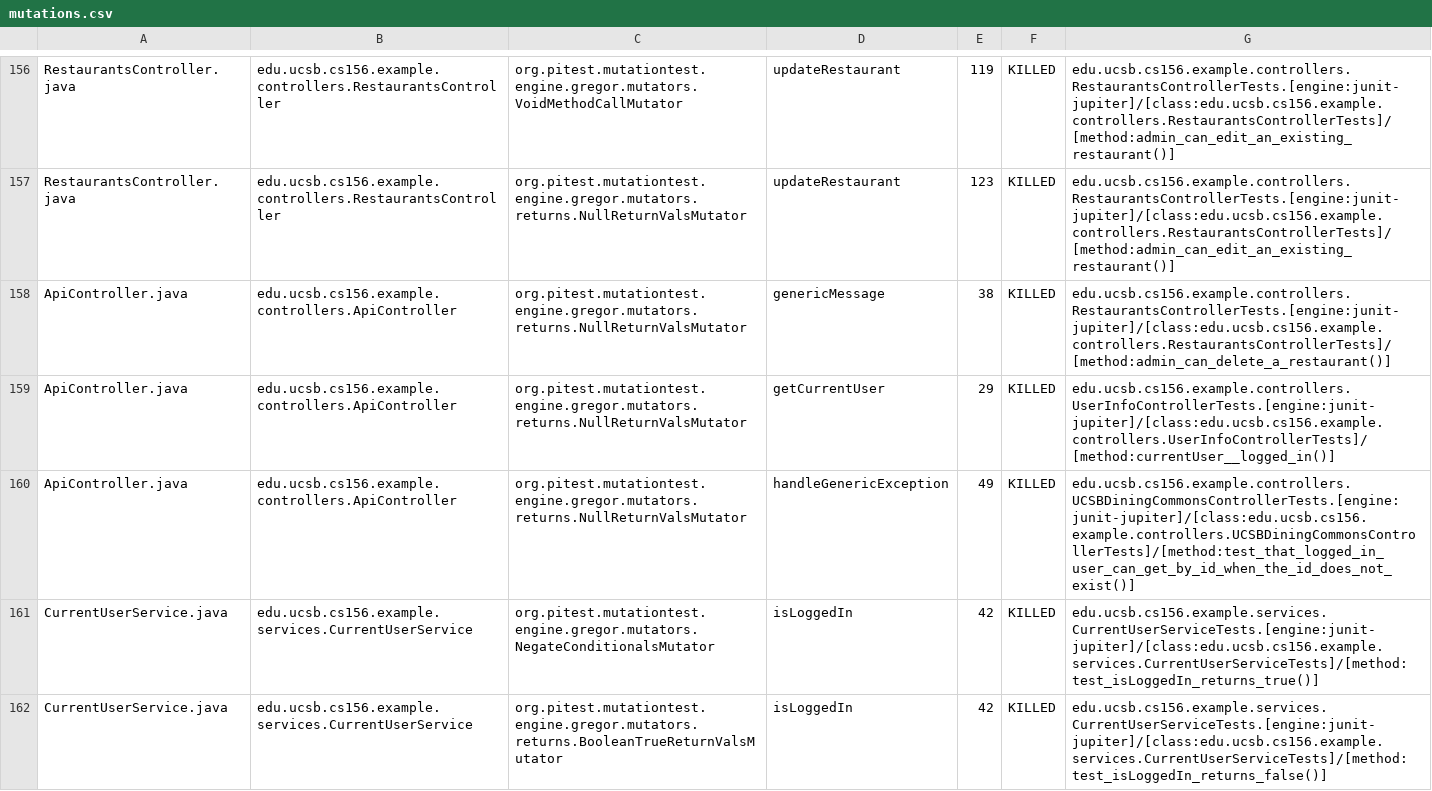
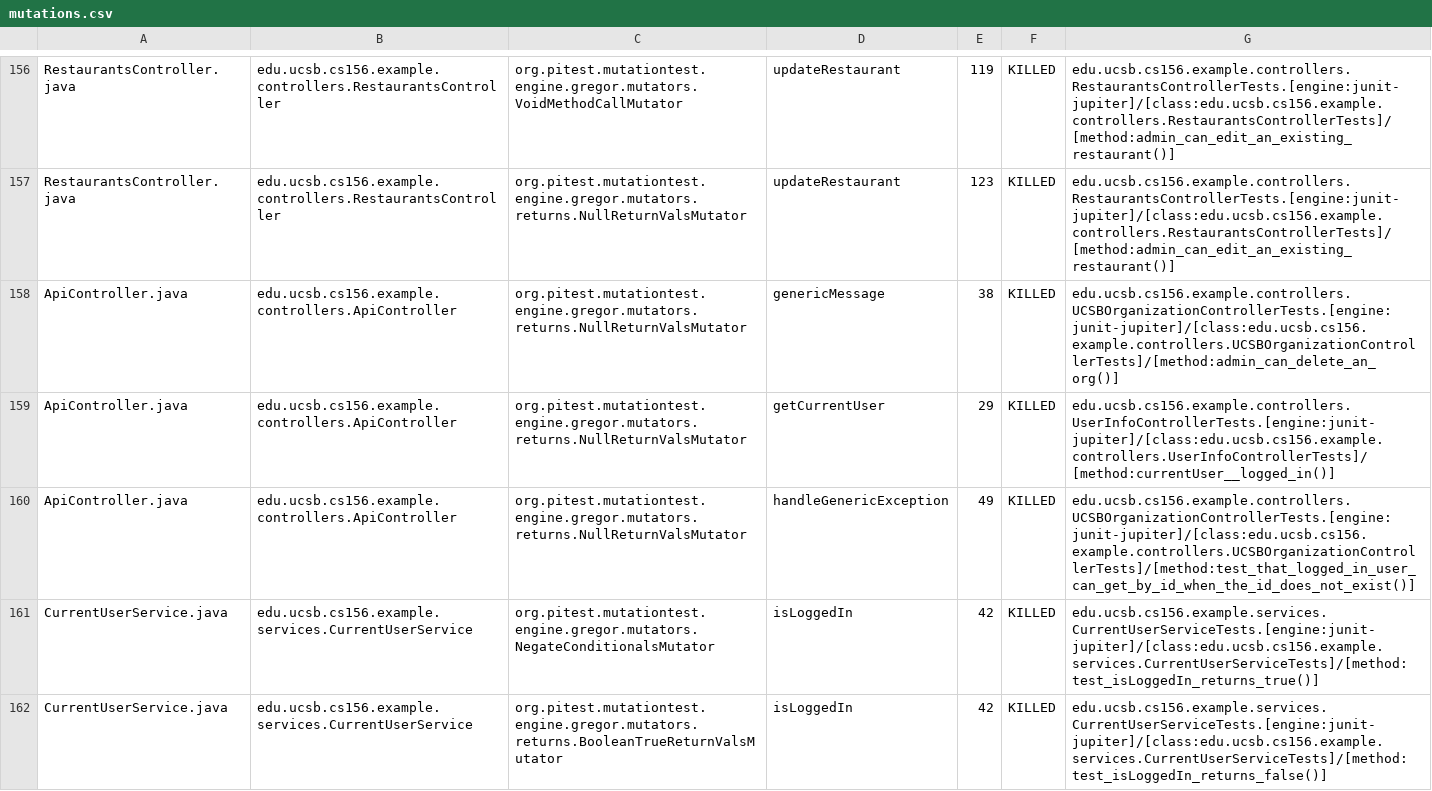
Before and after one commit to ucsb-cs156-f24/team02-f24-13, a CSV file: pitest/mutations.csv, drawn as a sheet; only a part is shown, gaps mark what is left out.

Commit message:
Deploying to gh-pages from @ ucsb-cs156-f24/team02-f24-13@f8c48434bd7cb1b6da688e039a89417aa61b9045 🚀

```diff
--- a/pitest/mutations.csv
+++ b/pitest/mutations.csv
@@ -157,5 +157,5 @@ RestaurantsController.java,edu.ucsb.cs156.example.controllers.RestaurantsControl
 RestaurantsController.java,edu.ucsb.cs156.example.controllers.RestaurantsController,org.pitest.mutationtest.engine.gregor.mutators.returns.NullReturnValsMutator,updateRestaurant,123,KILLED,edu.ucsb.cs156.example.controllers.RestaurantsControllerTests.[engine:junit-jupiter]/[class:edu.ucsb.cs156.example.controllers.RestaurantsControllerTests]/[method:admin_can_edit_an_existing_restaurant()]
-ApiController.java,edu.ucsb.cs156.example.controllers.ApiController,org.pitest.mutationtest.engine.gregor.mutators.returns.NullReturnValsMutator,genericMessage,38,KILLED,edu.ucsb.cs156.example.controllers.RestaurantsControllerTests.[engine:junit-jupiter]/[class:edu.ucsb.cs156.example.controllers.RestaurantsControllerTests]/[method:admin_can_delete_a_restaurant()]
+ApiController.java,edu.ucsb.cs156.example.controllers.ApiController,org.pitest.mutationtest.engine.gregor.mutators.returns.NullReturnValsMutator,genericMessage,38,KILLED,edu.ucsb.cs156.example.controllers.UCSBOrganizationControllerTests.[engine:junit-jupiter]/[class:edu.ucsb.cs156.example.controllers.UCSBOrganizationControllerTests]/[method:admin_can_delete_an_org()]
 ApiController.java,edu.ucsb.cs156.example.controllers.ApiController,org.pitest.mutationtest.engine.gregor.mutators.returns.NullReturnValsMutator,getCurrentUser,29,KILLED,edu.ucsb.cs156.example.controllers.UserInfoControllerTests.[engine:junit-jupiter]/[class:edu.ucsb.cs156.example.controllers.UserInfoControllerTests]/[method:currentUser__logged_in()]
-ApiController.java,edu.ucsb.cs156.example.controllers.ApiController,org.pitest.mutationtest.engine.gregor.mutators.returns.NullReturnValsMutator,handleGenericException,49,KILLED,edu.ucsb.cs156.example.controllers.UCSBDiningCommonsControllerTests.[engine:junit-jupiter]/[class:edu.ucsb.cs156.example.controllers.UCSBDiningCommonsControllerTests]/[method:test_that_logged_in_user_can_get_by_id_when_the_id_does_not_exist()]
+ApiController.java,edu.ucsb.cs156.example.controllers.ApiController,org.pitest.mutationtest.engine.gregor.mutators.returns.NullReturnValsMutator,handleGenericException,49,KILLED,edu.ucsb.cs156.example.controllers.UCSBOrganizationControllerTests.[engine:junit-jupiter]/[class:edu.ucsb.cs156.example.controllers.UCSBOrganizationControllerTests]/[method:test_that_logged_in_user_can_get_by_id_when_the_id_does_not_exist()]
 CurrentUserService.java,edu.ucsb.cs156.example.services.CurrentUserService,org.pitest.mutationtest.engine.gregor.mutators.NegateConditionalsMutator,isLoggedIn,42,KILLED,edu.ucsb.cs156.example.services.CurrentUserServiceTests.[engine:junit-jupiter]/[class:edu.ucsb.cs156.example.services.CurrentUserServiceTests]/[method:test_isLoggedIn_returns_true()]
```
Also changed, not shown: 17 other files.
